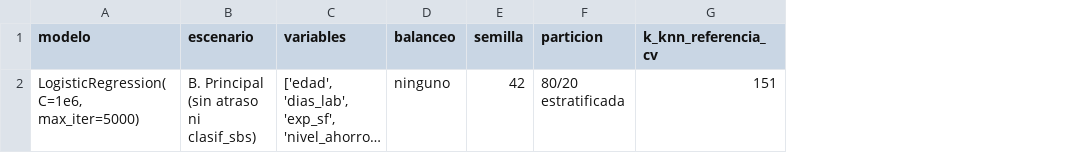
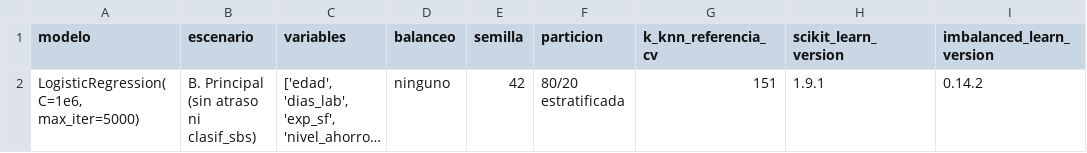
Before and after one commit to Agarslok/ml1-bank-default-externado, a CSV file: codigo/salidas_tercera/tabla_configuracion_definitiva.csv, drawn as a sheet; long unchanged cells end in …; the diff names each change by its address in the sheet, - before the commit and + after, or states it on an @@ line.

```diff
--- a/codigo/salidas_tercera/tabla_configuracion_definitiva.csv
+++ b/codigo/salidas_tercera/tabla_configuracion_definitiva.csv
+column H (scikit_learn_version), row 2: 1.9.1
+column I (imbalanced_learn_version), row 2: 0.14.2
```
Also changed, not shown: documentacion/tercera_entrega/entregables_para_informe/tabla_configuracion_definitiva.csv, 15 other files.
